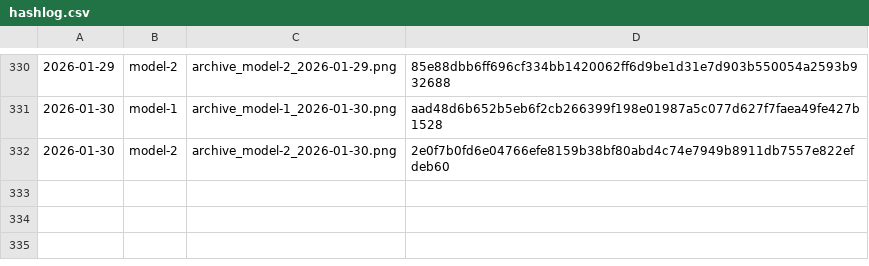
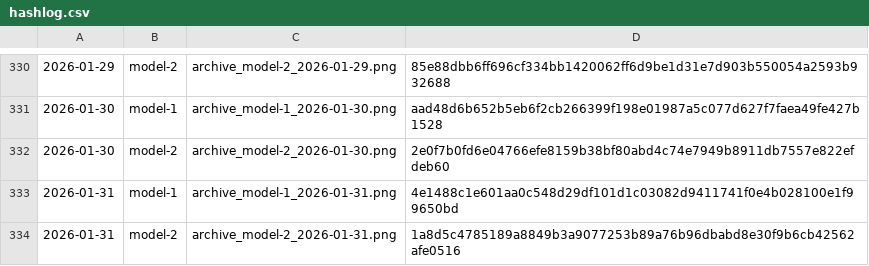
Before and after one commit to gothedistance25/my-website-archiver, a CSV file: archives/hashlog.csv, drawn as a sheet; only a part is shown, gaps mark what is left out.

```diff
--- a/archives/hashlog.csv
+++ b/archives/hashlog.csv
@@ -332 +332,3 @@
 2026-01-30,model-2,archive_model-2_2026-01-30.png,2e0f7b0fd6e04766efe8159b38bf80abd4c74e7949b8911db7557e822efdeb60
+2026-01-31,model-1,archive_model-1_2026-01-31.png,4e1488c1e601aa0c548d29df101d1c03082d9411741f0e4b028100e1f99650bd
+2026-01-31,model-2,archive_model-2_2026-01-31.png,1a8d5c4785189a8849b3a9077253b89a76b96dbabd8e30f9b6cb42562afe0516
```
Also changed, not shown: 2 other files.
